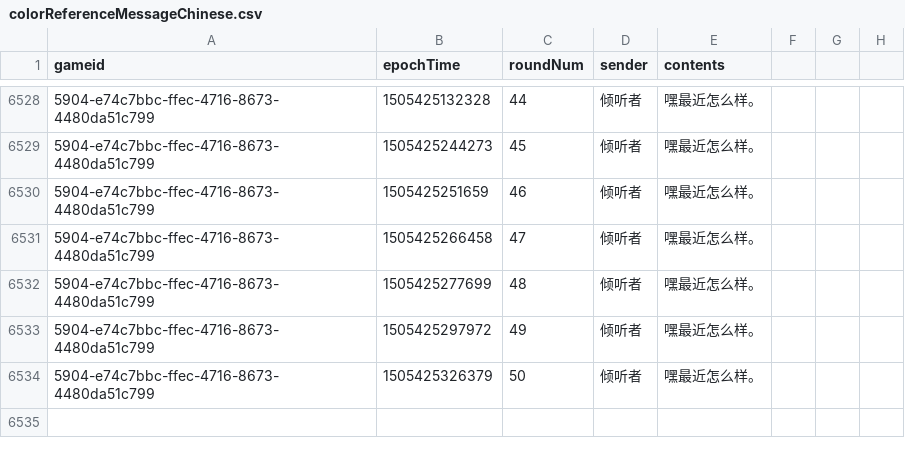
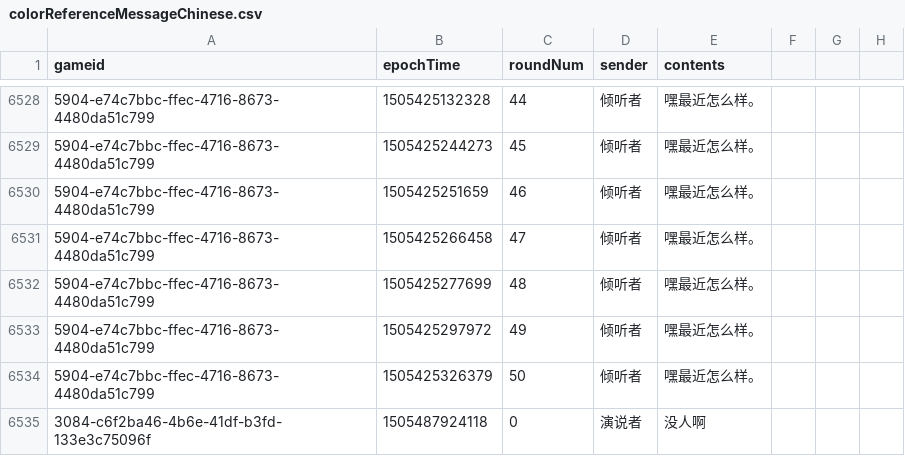
Before and after one commit to futurulus/coop-nets, a CSV file: languageAnalysis/colorReferenceMessageChinese.csv, drawn as a sheet; only a part is shown, gaps mark what is left out.

Commit message:
6534 messages - WARNING, many spam messages

```diff
--- a/languageAnalysis/colorReferenceMessageChinese.csv
+++ b/languageAnalysis/colorReferenceMessageChinese.csv
@@ -6534 +6534,2 @@ gameid,epochTime,roundNum,sender,contents
 5904-e74c7bbc-ffec-4716-8673-4480da51c799,1505425326379,50,倾听者,嘿最近怎么样。
+3084-c6f2ba46-4b6e-41df-b3fd-133e3c75096f,1505487924118,0,演说者,没人啊
```
